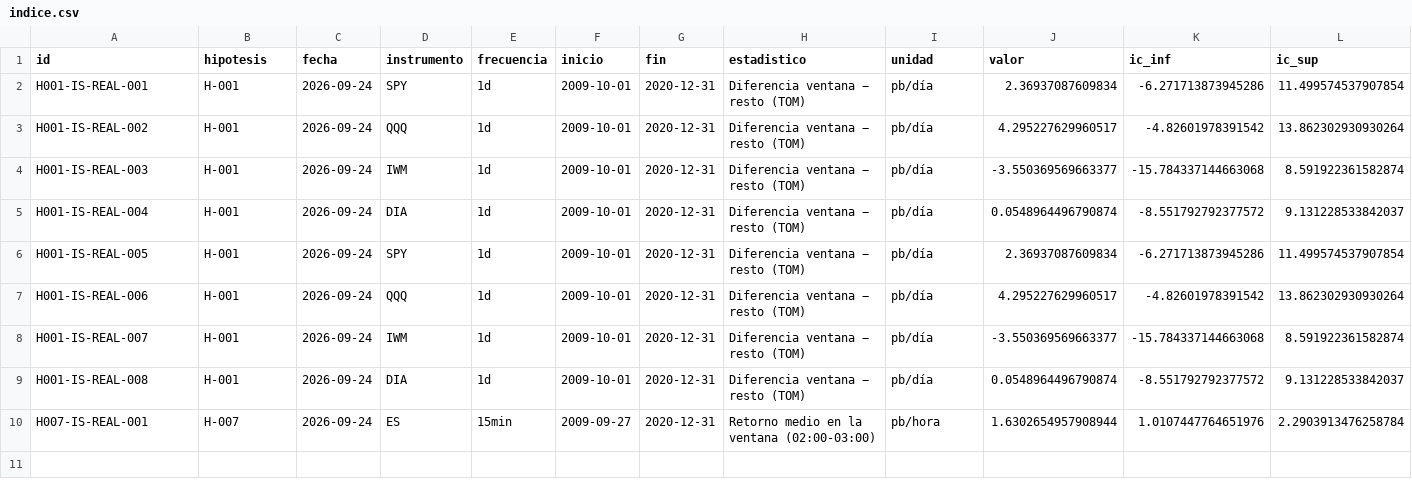
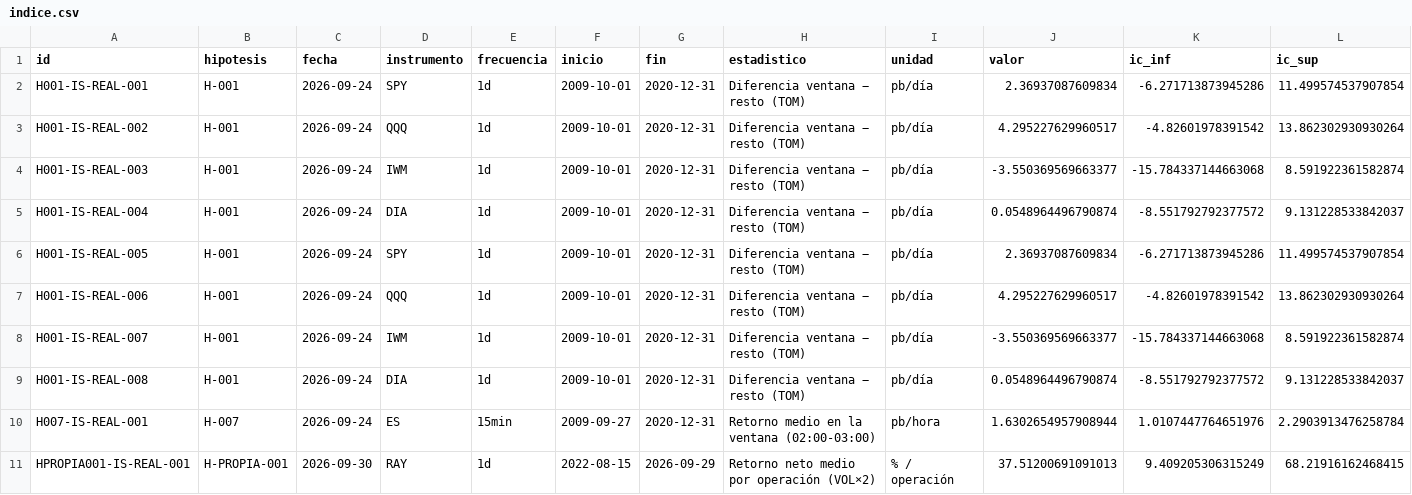
Before and after one commit to daridoto/edge_factory, a CSV file: resultados/indice.csv, drawn as a sheet; only a part is shown; rows hold the shown columns only; the diff names each change by its address in the sheet, - before the commit and + after, or states it on an @@ line.

```diff
--- a/resultados/indice.csv
+++ b/resultados/indice.csv
+row 11: HPROPIA001-IS-REAL-001 | H-PROPIA-001 | 2026-09-30 | RAY | 1d | 2022-08-15 | 2026-09-29 | Retorno neto medio por operación (VOL×2) | % / operación | 37.51200691091013 | 9.409205306315249 | 68.21916162468415
```
Also changed, not shown: 22 other files.
